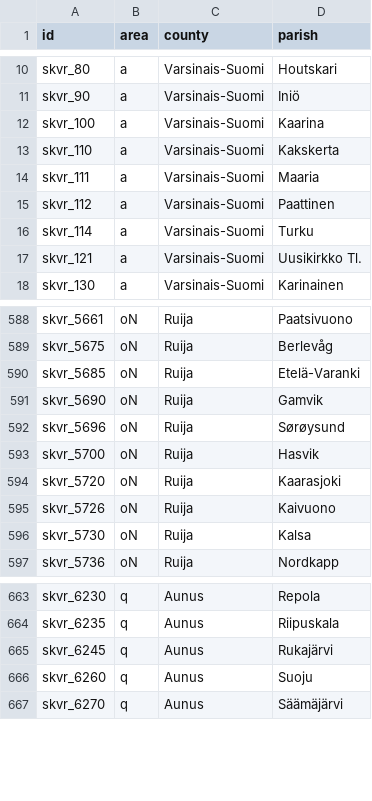
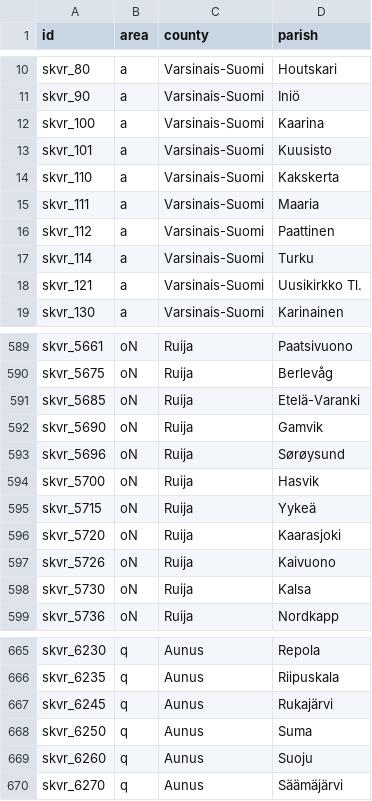
Before and after one commit to sks190/SKVR, a CSV file: places.csv, drawn as a sheet; only a part is shown, gaps mark what is left out.

Commit message:
Collectors and places for SKVR and JR

```diff
--- a/places.csv
+++ b/places.csv
@@ -12,2 +12,3 @@ id,area,county,parish
 "skvr_100","a","Varsinais-Suomi","Kaarina"
+"skvr_101","a","Varsinais-Suomi","Kuusisto"
 "skvr_110","a","Varsinais-Suomi","Kakskerta"
@@ -593,2 +594,3 @@ id,area,county,parish
 "skvr_5700","oN","Ruija","Hasvik"
+"skvr_5715","oN","Ruija","Yykeä"
 "skvr_5720","oN","Ruija","Kaarasjoki"
@@ -665,2 +667,3 @@ id,area,county,parish
 "skvr_6245","q","Aunus","Rukajärvi"
+"skvr_6250","q","Aunus","Suma"
 "skvr_6260","q","Aunus","Suoju"
```
Also changed, not shown: collectors.csv.
